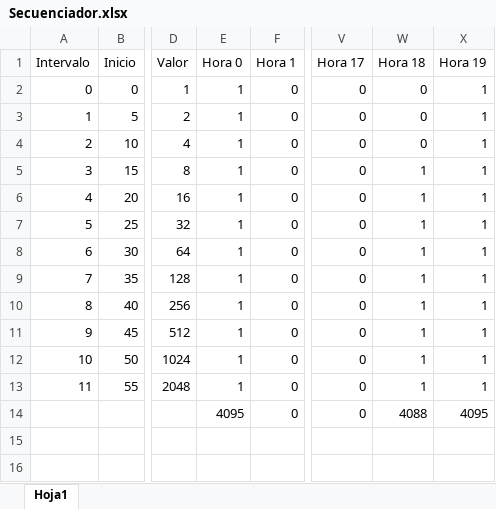
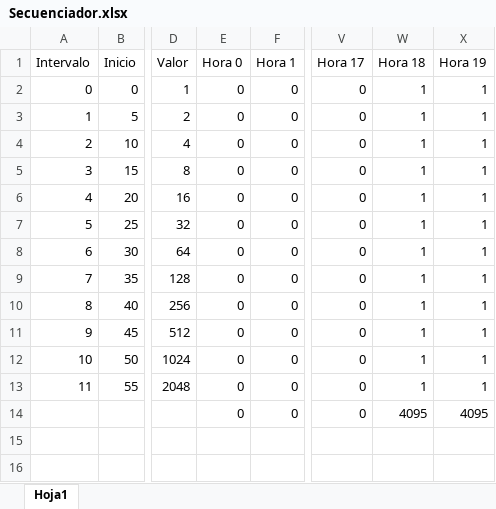
Before and after one commit to jlopezt/ActuadorESP8266, an Excel workbook: Configuraciones/Navidad/Secuenciador.xlsx, sheet Hoja1, drawn as a sheet; only a part is shown, gaps mark what is left out; values as stored, in another font and other column widths than the file's, no borders; the diff names each change by its address in the sheet, - before the commit and + after, or states it on an @@ line.

```diff
--- a/Configuraciones/Navidad/Secuenciador.xlsx (sheet Hoja1)
+++ b/Configuraciones/Navidad/Secuenciador.xlsx (sheet Hoja1)
-E2:E13 (Hora 0): 1
+E2:E13 (Hora 0): 0
-W2:W4 (Hora 18): 0
+W2:W4 (Hora 18): 1
-E14 (Hora 0): 4095
+E14 (Hora 0): 0
-W14 (Hora 18): 4088
+W14 (Hora 18): 4095
```
Also changed, not shown: 5 other files.
